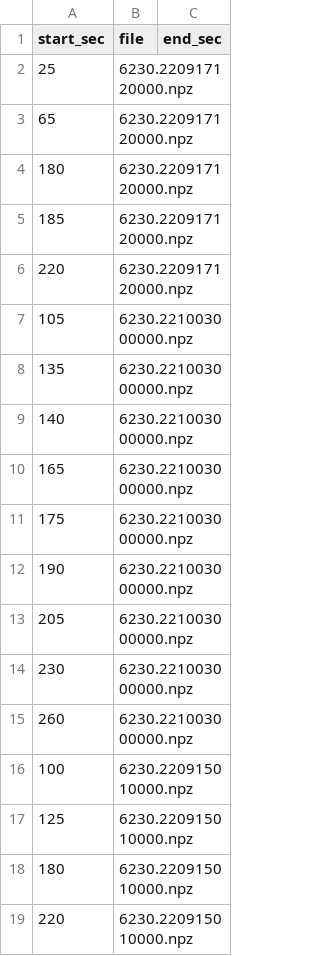
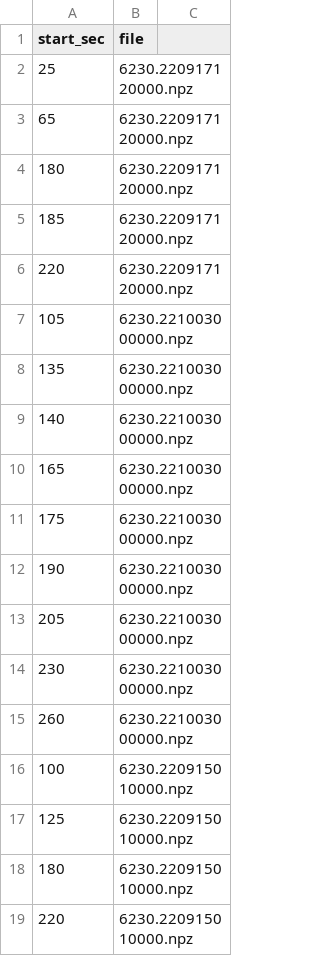
Before and after one commit to Salemanderman/Detecting-Narwhals, a CSV file: evaluation/validatedChristerCalls.csv, drawn as a sheet; the diff names each change by its address in the sheet, - before the commit and + after, or states it on an @@ line.

```diff
--- a/evaluation/validatedChristerCalls.csv
+++ b/evaluation/validatedChristerCalls.csv
-C1: end_sec
+C1: (empty)
```
Also changed, not shown: 8 other files.
